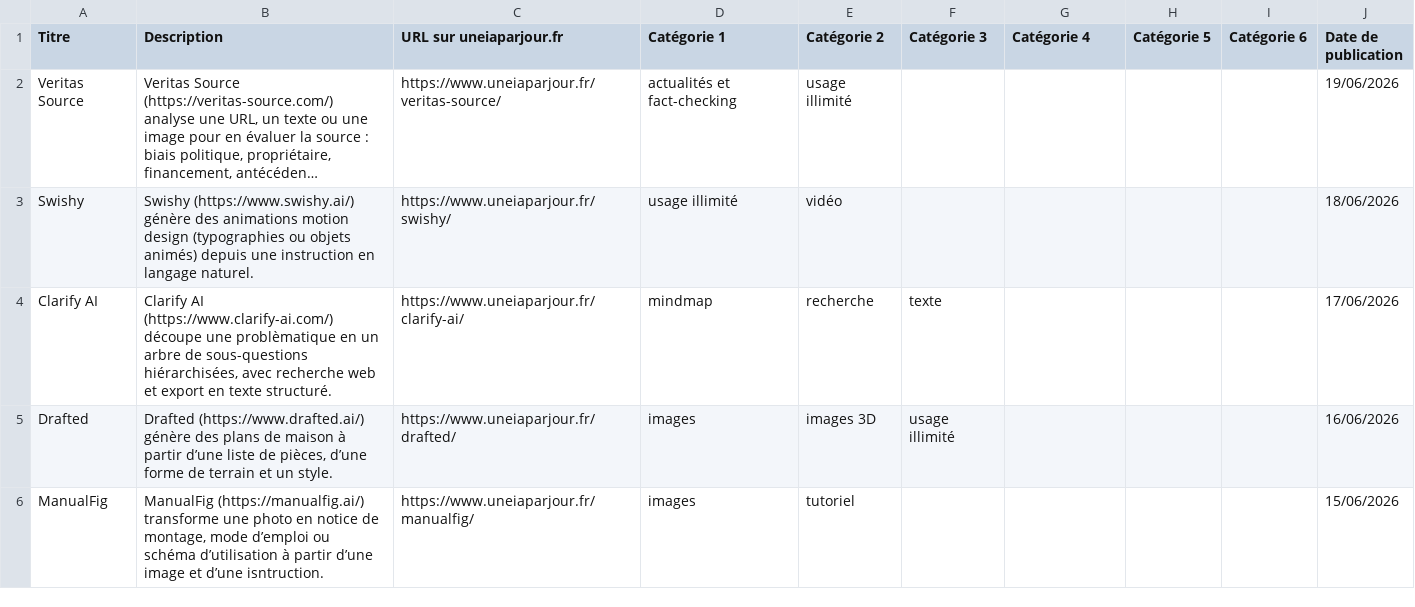
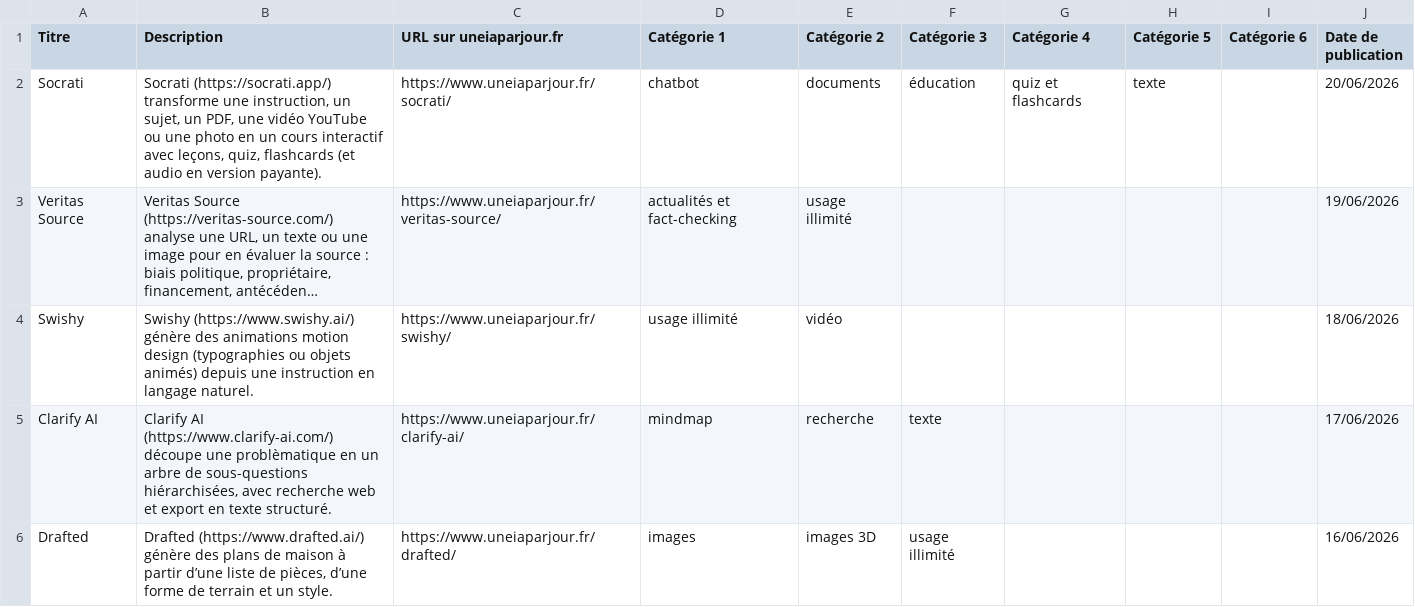
Before and after one commit to uneIAparjour/base, a CSV file: base-uneiaparjour.csv, drawn as a sheet; only a part is shown; the shorter side is filled out with more unchanged rows; long unchanged cells end in …; the diff names each change by its address in the sheet, - before the commit and + after, or states it on an @@ line.

```diff
--- a/base-uneiaparjour.csv
+++ b/base-uneiaparjour.csv
+row 2: Socrati | Socrati (https://socrati.app/) transforme une instruction, un sujet, un PDF, une vidéo YouTube ou une photo en un cours interactif avec leçons, quiz, flashcards (et audio en version payante). | https://www.uneiaparjour.fr/socrati/ | chatbot | documents | éducation | quiz et flashcards | texte |  | 20/06/2026
```
Also changed, not shown: 3 other files.
